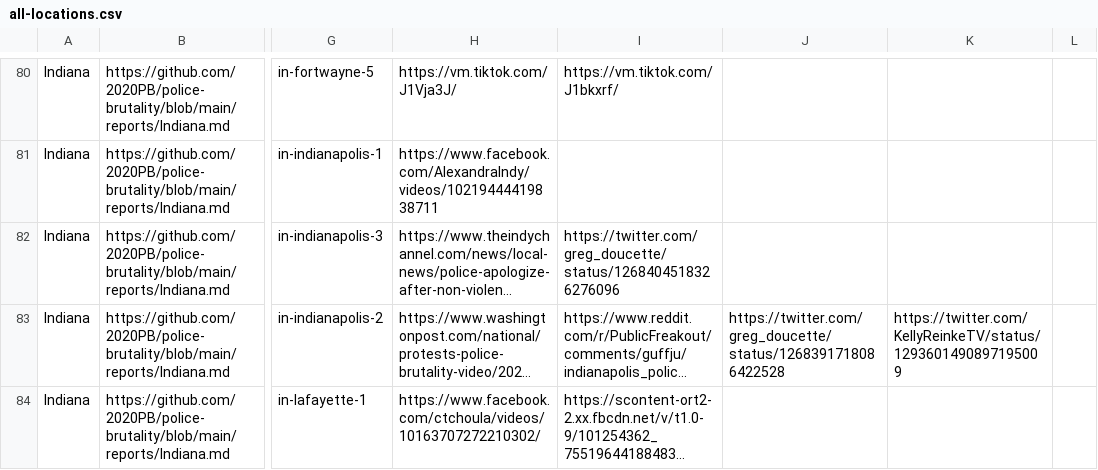
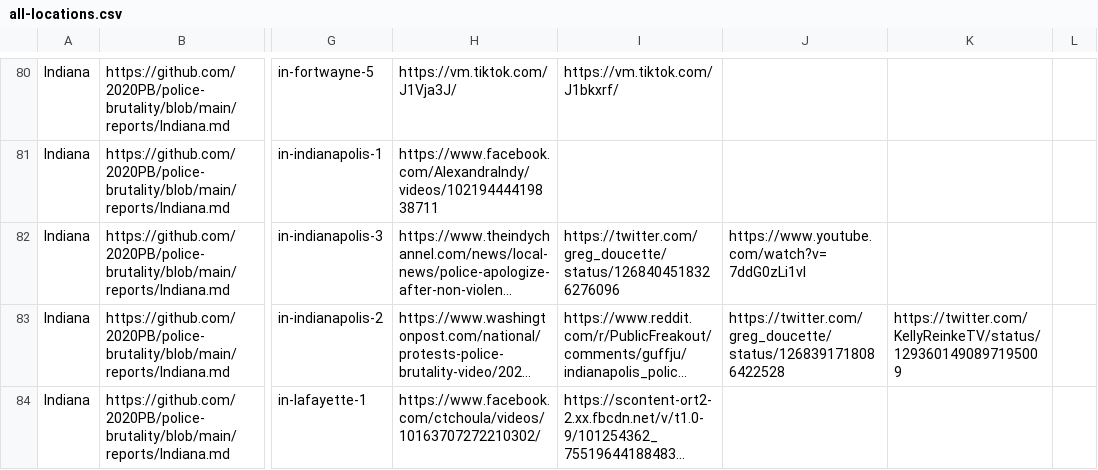
Before and after one commit to 2020PB/police-brutality, a CSV file: all-locations.csv, drawn as a sheet; only a part is shown, gaps mark what is left out; long unchanged cells end in …; the diff names each change by its address in the sheet, - before the commit and + after, or states it on an @@ line.

Commit message:
Update data_build to output generated at 29da133

```diff
--- a/all-locations.csv
+++ b/all-locations.csv
-J82: (empty)
+J82: https://www.youtube.com/watch?v=7ddG0zLi1vI
```
Also changed, not shown: 3 other files.
